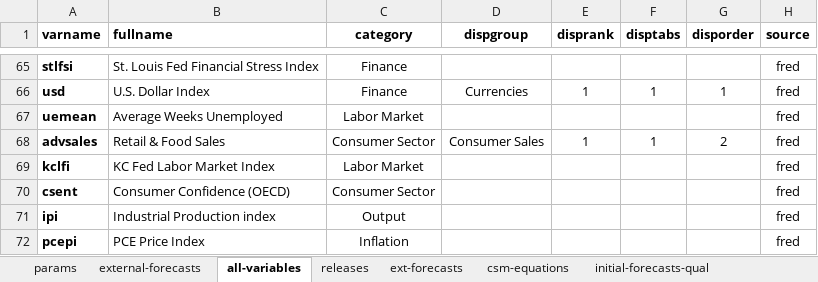
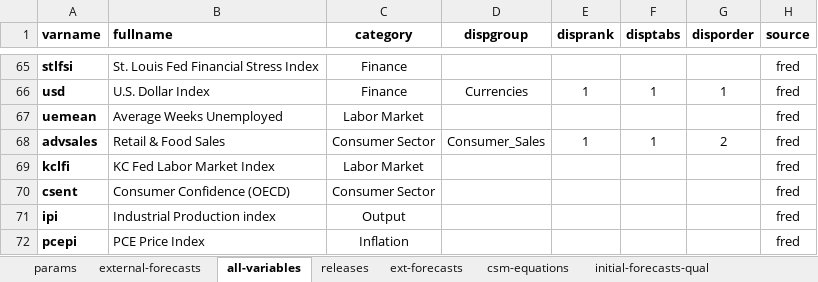
Before and after one commit to bongohead/econforecasting-r, an Excel workbook: model-inputs/inputs.xlsx, sheet all-variables, drawn as a sheet; only a part is shown, gaps mark what is left out; values as stored, in another font and other column widths than the file's, no borders; conditional formats and table styles not drawn; the diff covers the shown part only; the diff names each change by its address in the sheet, - before the commit and + after, or states it on an @@ line.

Commit message:
Changed input dispgroups to remove spaces; needed to fix HTML parsing errors in CSS selectors for website (v0.17)

```diff
--- a/model-inputs/inputs.xlsx (sheet all-variables)
+++ b/model-inputs/inputs.xlsx (sheet all-variables)
-D68 (dispgroup): Consumer Sales
+D68 (dispgroup): Consumer_Sales
```
Also changed, not shown: 38 edited cells elsewhere in this sheet.
